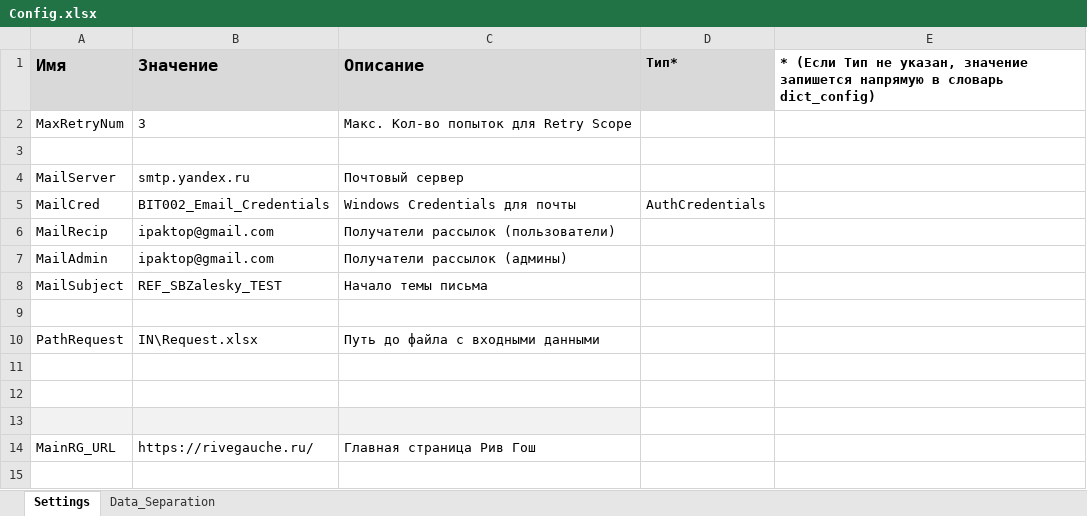
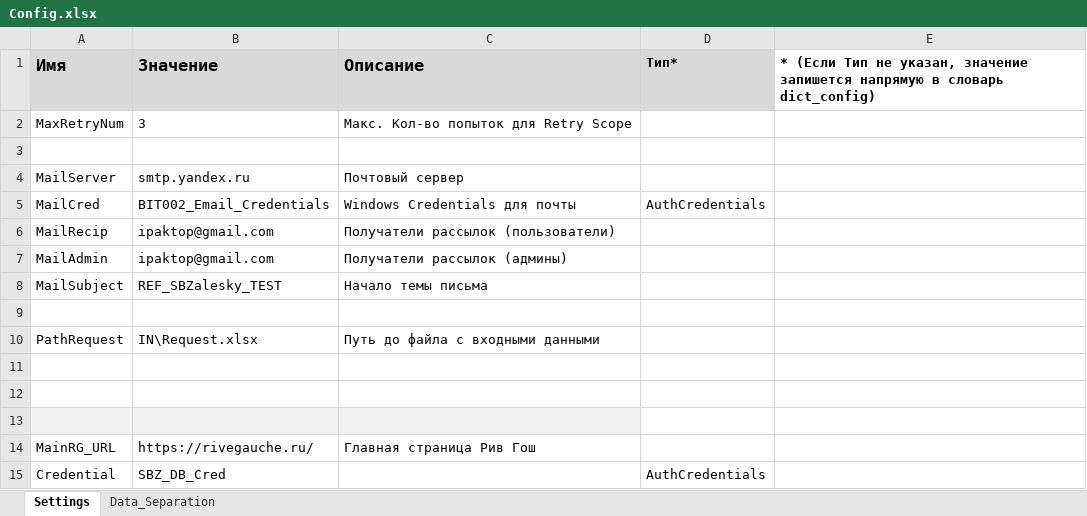
Before and after one commit to CTEI1AH/SBZalesky_PIX_uiRG, an Excel workbook: Data/Config.xlsx, sheet Settings, drawn as a sheet; values as stored, in another font and other column widths than the file's, no borders; the diff names each change by its address in the sheet, - before the commit and + after, or states it on an @@ line.

```diff
--- a/Data/Config.xlsx (sheet Settings)
+++ b/Data/Config.xlsx (sheet Settings)
+row 15: Credential | SBZ_DB_Cred |  | AuthCredentials
```
Also changed, not shown: 4 other files.
